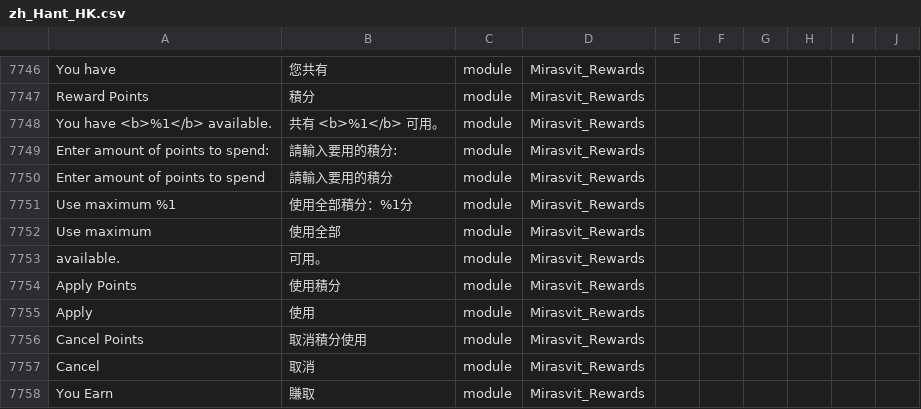
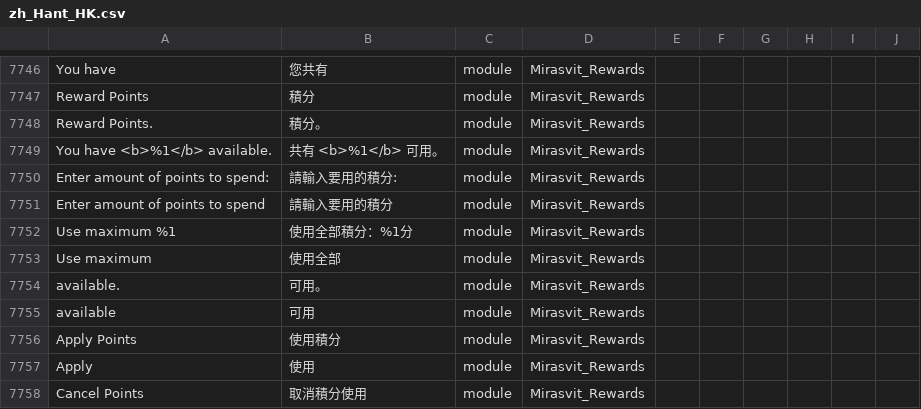
Before and after one commit to raymanjhc/Magento2Language-zh_Hant_HK, a CSV file: zh_Hant_HK.csv, drawn as a sheet; only a part is shown, gaps mark what is left out; the shorter side is filled out with more unchanged rows; the diff names each change by its address in the sheet, - before the commit and + after, or states it on an @@ line.

Commit message:
add more translation

```diff
--- a/zh_Hant_HK.csv
+++ b/zh_Hant_HK.csv
+row 7748: Reward Points. | 積分。 | module | Mirasvit_Rewards
+row 7755: available | 可用 | module | Mirasvit_Rewards
```
